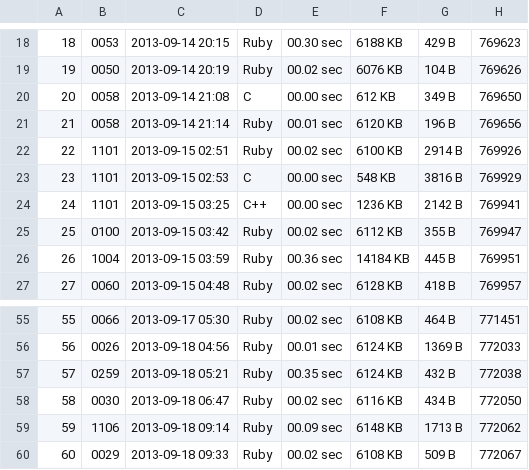
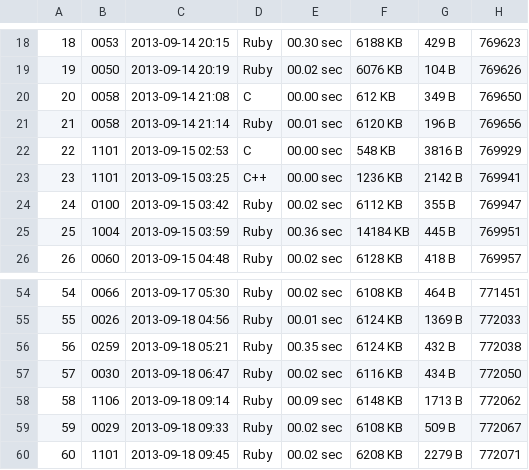
Before and after one commit to ochaochaocha3/aoj-ochaochaocha3, a TSV file: solved.tsv, drawn as a sheet; only a part is shown, gaps mark what is left out; removed rows and columns are numbered as before the commit, all else as after; the diff names each change by its address in the sheet, - before the commit and + after, or states it on an @@ line.

Commit message:
AOJ 1101 A Simple Offline Text Editor: Changed Ruby version to use regexp on moving by words or word deletion

```diff
--- a/solved.tsv
+++ b/solved.tsv
-row 22: 22 | 1101 | 2013-09-15 02:51 | Ruby | 00.02 sec | 6100 KB | 2914 B | 769926
@@ column A renumbered between rows 22 and 59 @@
+row 60: 60 | 1101 | 2013-09-18 09:45 | Ruby | 00.02 sec | 6208 KB | 2279 B | 772071
```
Also changed, not shown: 1 other file.
